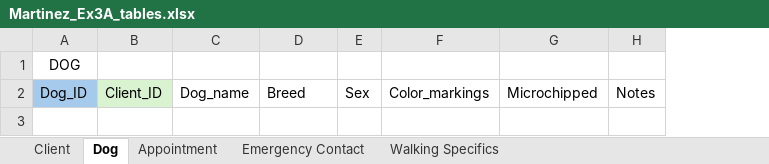
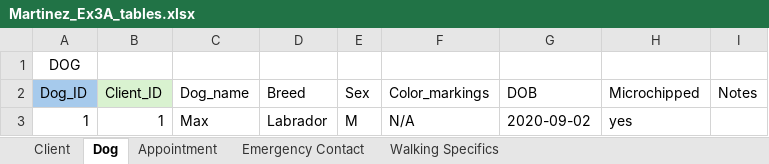
Before and after one commit to naomitewolde9-design/W2_Workshop, an Excel workbook: Martinez_Ex3A_tables.xlsx, sheet Dog, drawn as a sheet; values as stored, in another font and other column widths than the file's, no borders; the diff names each change by its address in the sheet, - before the commit and + after, or states it on an @@ line.

```diff
--- a/Martinez_Ex3A_tables.xlsx (sheet Dog)
+++ b/Martinez_Ex3A_tables.xlsx (sheet Dog)
+column G (DOB), empty
+row 3: 1 | 1 | Max | Labrador | M | N/A | 2020-09-02 | yes
```
Also changed, not shown: sheet Client, sheet Appointment, sheet Walking Specifics, sheet Emergency Contact, 1 other file.
